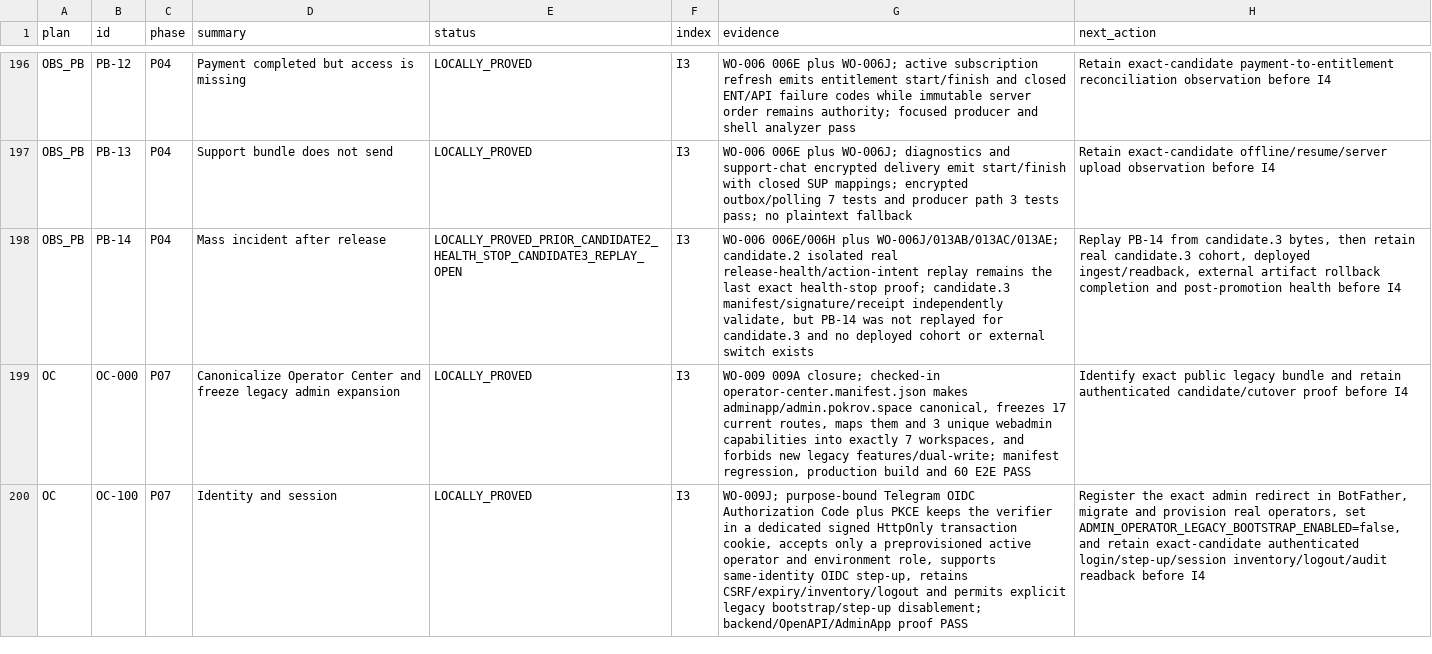
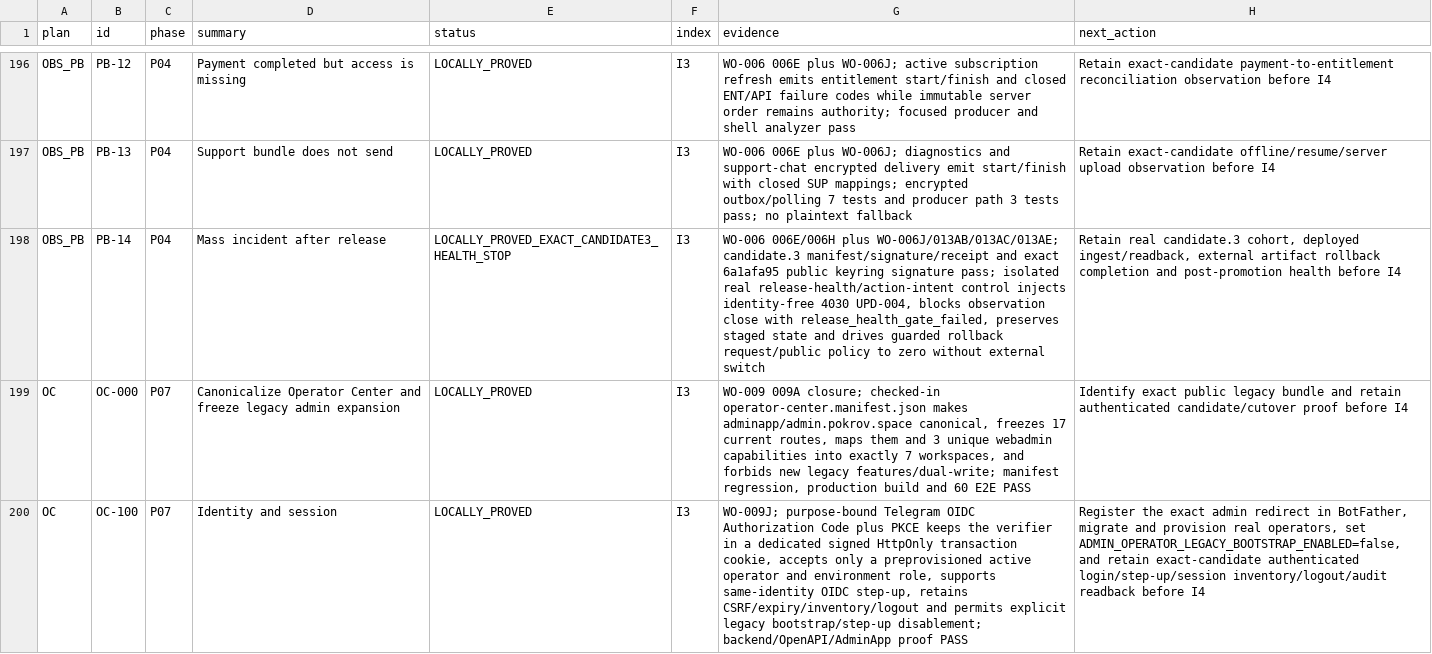
Before and after one commit to Kiwunaka/portal, a CSV file: docs/developer/work-orders/2026-08-21--release-1.2.0-megaplan/EXECUTION-LEDGER.csv, drawn as a sheet; only a part is shown, gaps mark what is left out; the diff names each change by its address in the sheet, - before the commit and + after, or states it on an @@ line.

Commit message:
docs: retain candidate 3 health stop proof

```diff
--- a/docs/developer/work-orders/2026-08-21--release-1.2.0-megaplan/EXECUTION-LEDGER.csv
+++ b/docs/developer/work-orders/2026-08-21--release-1.2.0-megaplan/EXECUTION-LEDGER.csv
-E198 (status): LOCALLY_PROVED_PRIOR_CANDIDATE2_HEALTH_STOP_CANDIDATE3_REPLAY_OPEN
+E198 (status): LOCALLY_PROVED_EXACT_CANDIDATE3_HEALTH_STOP
-G198 (evidence): …plus WO-006J/013AB/013AC/013AE; candidate.2 isolated real release-health/action-intent replay remains the last exact health-stop proof; candidate.3 manifest/signature/receipt independently validate, but PB-14 was not replayed for candidate.3 and no deployed cohort or external switch exists
+G198 (evidence): …plus WO-006J/013AB/013AC/013AE; candidate.3 manifest/signature/receipt and exact 6a1afa95 public keyring signature pass; isolated real release-health/action-intent control injects identity-free 4030 UPD-004, blocks observation close with release_health_gate_failed, preserves staged state and drives guarded rollback request/public policy to zero without external switch
-H198 (next_action): Replay PB-14 from candidate.3 bytes, then retain real candidate.3…
+H198 (next_action): Retain real candidate.3…
```
Also changed, not shown: 6 other files.
